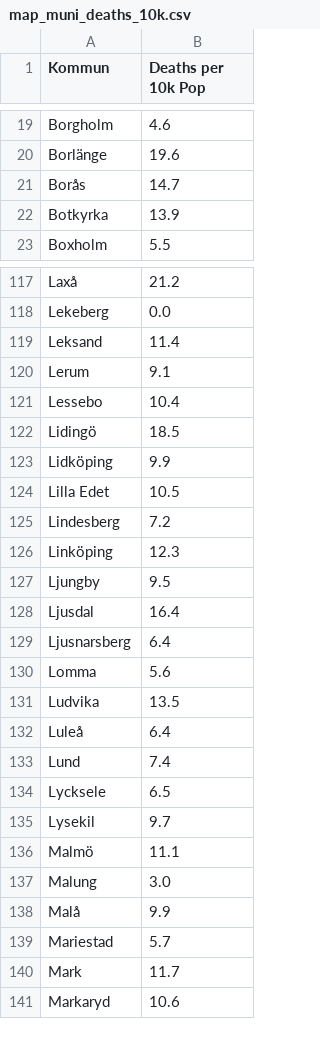
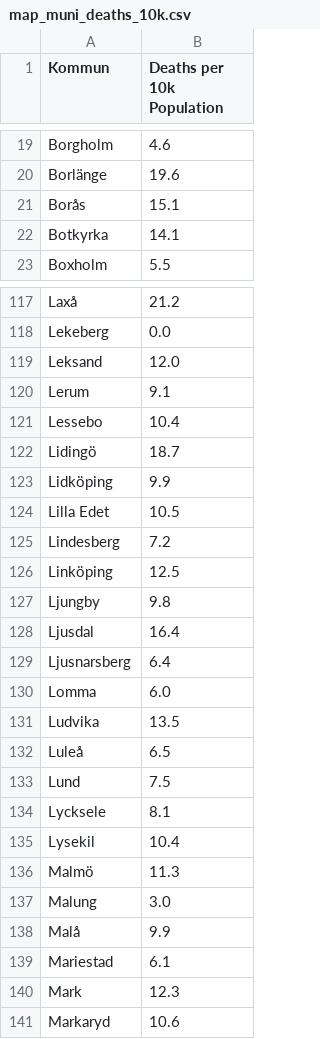
Before and after one commit to covidxix/csvdata, a CSV file: map_muni_deaths_10k.csv, drawn as a sheet; only a part is shown, gaps mark what is left out; the diff covers the shown part only.

```diff
--- a/map_muni_deaths_10k.csv
+++ b/map_muni_deaths_10k.csv
@@ -1 +1 @@
-Kommun,Deaths per 10k Pop
+Kommun,Deaths per 10k Population
@@ -20,4 +20,4 @@ Borgholm,4.6
 Borlänge,19.6
-Borås,14.7
-Botkyrka,13.9
+Borås,15.1
+Botkyrka,14.1
 Boxholm,5.5
@@ -118,6 +118,6 @@ Laxå,21.2
 Lekeberg,0.0
-Leksand,11.4
+Leksand,12.0
 Lerum,9.1
 Lessebo,10.4
-Lidingö,18.5
+Lidingö,18.7
 Lidköping,9.9
@@ -125,17 +125,17 @@ Lilla Edet,10.5
 Lindesberg,7.2
-Linköping,12.3
-Ljungby,9.5
+Linköping,12.5
+Ljungby,9.8
 Ljusdal,16.4
 Ljusnarsberg,6.4
-Lomma,5.6
+Lomma,6.0
 Ludvika,13.5
-Luleå,6.4
-Lund,7.4
-Lycksele,6.5
-Lysekil,9.7
-Malmö,11.1
+Luleå,6.5
+Lund,7.5
+Lycksele,8.1
+Lysekil,10.4
+Malmö,11.3
 Malung,3.0
 Malå,9.9
-Mariestad,5.7
-Mark,11.7
+Mariestad,6.1
+Mark,12.3
 Markaryd,10.6
```
Also changed, not shown: 62 edited cells elsewhere in this file, map_muni_ecdc.csv, table_muni.csv.
